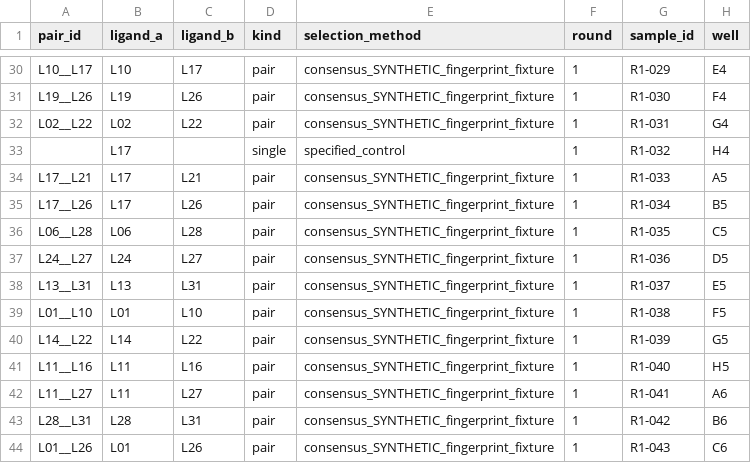
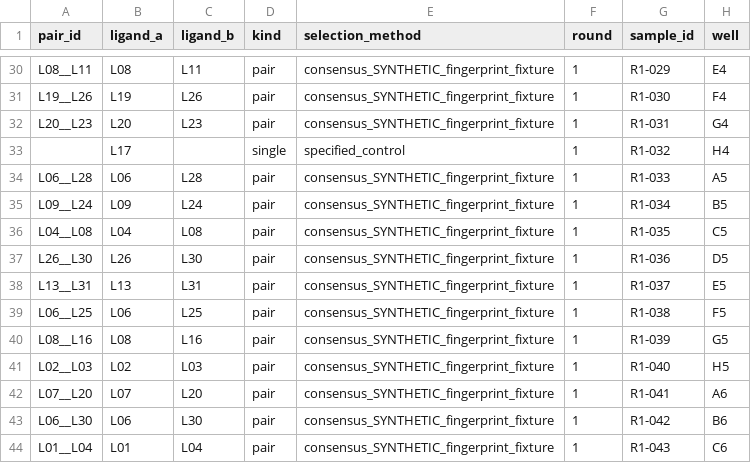
Before and after one commit to MiquelAngelPerezPuigdo/Agentic-AI-for-Dual-Ligand-Discovery, a CSV file: demo/round1_design.csv, drawn as a sheet; only a part is shown, gaps mark what is left out; removed rows and columns are numbered as before the commit, all else as after; the diff covers the shown part only; the diff names each change by its address in the sheet, - before the commit and + after, or states it on an @@ line.

```diff
--- a/demo/round1_design.csv
+++ b/demo/round1_design.csv
-A30 (pair_id): L10__L17
+A30 (pair_id): L08__L11
-B30 (ligand_a): L10
+B30 (ligand_a): L08
-C30 (ligand_b): L17
+C30 (ligand_b): L11
-A32 (pair_id): L02__L22
+A32 (pair_id): L20__L23
-B32 (ligand_a): L02
+B32 (ligand_a): L20
-C32 (ligand_b): L22
+C32 (ligand_b): L23
-row 34: L17__L21 | L17 | L21 | pair | consensus_SYNTHETIC_fingerprint_fixture | 1 | R1-033 | A5
-row 35: L17__L26 | L17 | L26 | pair | consensus_SYNTHETIC_fingerprint_fixture | 1 | R1-034 | B5
-G34 (sample_id): R1-035
+G34 (sample_id): R1-033
-H34 (well): C5
+H34 (well): A5
+row 35: L09__L24 | L09 | L24 | pair | consensus_SYNTHETIC_fingerprint_fixture | 1 | R1-034 | B5
+row 36: L04__L08 | L04 | L08 | pair | consensus_SYNTHETIC_fingerprint_fixture | 1 | R1-035 | C5
-A37 (pair_id): L24__L27
+A37 (pair_id): L26__L30
-B37 (ligand_a): L24
+B37 (ligand_a): L26
-C37 (ligand_b): L27
+C37 (ligand_b): L30
-A39 (pair_id): L01__L10
+A39 (pair_id): L06__L25
-B39 (ligand_a): L01
+B39 (ligand_a): L06
-C39 (ligand_b): L10
+C39 (ligand_b): L25
-A40 (pair_id): L14__L22
+A40 (pair_id): L08__L16
-B40 (ligand_a): L14
+B40 (ligand_a): L08
-C40 (ligand_b): L22
+C40 (ligand_b): L16
-A41 (pair_id): L11__L16
+A41 (pair_id): L02__L03
-B41 (ligand_a): L11
+B41 (ligand_a): L02
-C41 (ligand_b): L16
+C41 (ligand_b): L03
-A42 (pair_id): L11__L27
+A42 (pair_id): L07__L20
-B42 (ligand_a): L11
+B42 (ligand_a): L07
-C42 (ligand_b): L27
+C42 (ligand_b): L20
-A43 (pair_id): L28__L31
+A43 (pair_id): L06__L30
-B43 (ligand_a): L28
+B43 (ligand_a): L06
-C43 (ligand_b): L31
+C43 (ligand_b): L30
-A44 (pair_id): L01__L26
+A44 (pair_id): L01__L04
-C44 (ligand_b): L26
+C44 (ligand_b): L04
```
Also changed, not shown: 2 added rows, 2 removed rows and 107 edited cells elsewhere in this file, demo/round1/dosing.csv, demo/round1_ligand_coverage.csv, 46 other files.
